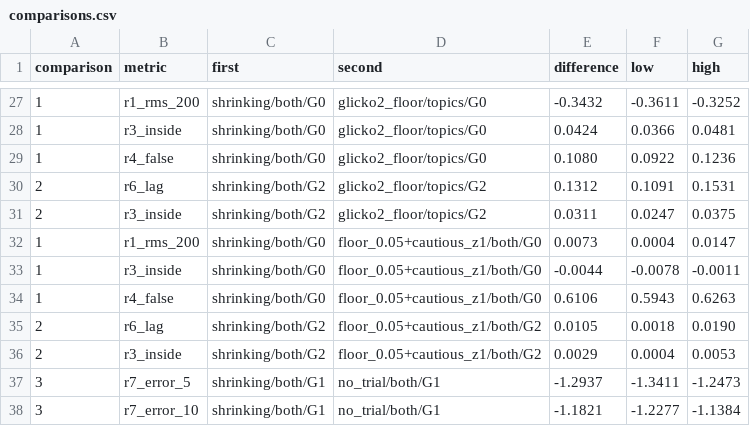
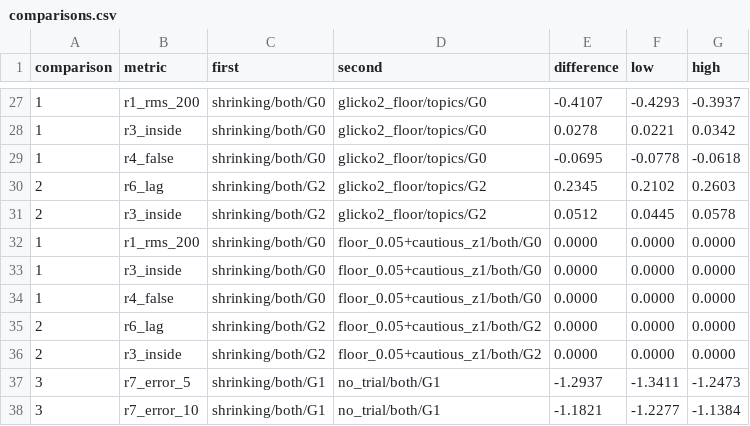
Before and after one commit to MathTrail/mathtrail-standalone, a CSV file: tools/learners/results/comparisons.csv, drawn as a sheet; only a part is shown, gaps mark what is left out; the diff covers the shown part only.

```diff
--- a/tools/learners/results/comparisons.csv
+++ b/tools/learners/results/comparisons.csv
@@ -27,11 +27,11 @@ comparison,metric,first,second,difference,low,high
-1,r1_rms_200,shrinking/both/G0,glicko2_floor/topics/G0,-0.3432,-0.3611,-0.3252
-1,r3_inside,shrinking/both/G0,glicko2_floor/topics/G0,0.0424,0.0366,0.0481
-1,r4_false,shrinking/both/G0,glicko2_floor/topics/G0,0.1080,0.0922,0.1236
-2,r6_lag,shrinking/both/G2,glicko2_floor/topics/G2,0.1312,0.1091,0.1531
-2,r3_inside,shrinking/both/G2,glicko2_floor/topics/G2,0.0311,0.0247,0.0375
-1,r1_rms_200,shrinking/both/G0,floor_0.05+cautious_z1/both/G0,0.0073,0.0004,0.0147
-1,r3_inside,shrinking/both/G0,floor_0.05+cautious_z1/both/G0,-0.0044,-0.0078,-0.0011
-1,r4_false,shrinking/both/G0,floor_0.05+cautious_z1/both/G0,0.6106,0.5943,0.6263
-2,r6_lag,shrinking/both/G2,floor_0.05+cautious_z1/both/G2,0.0105,0.0018,0.0190
-2,r3_inside,shrinking/both/G2,floor_0.05+cautious_z1/both/G2,0.0029,0.0004,0.0053
+1,r1_rms_200,shrinking/both/G0,glicko2_floor/topics/G0,-0.4107,-0.4293,-0.3937
+1,r3_inside,shrinking/both/G0,glicko2_floor/topics/G0,0.0278,0.0221,0.0342
+1,r4_false,shrinking/both/G0,glicko2_floor/topics/G0,-0.0695,-0.0778,-0.0618
+2,r6_lag,shrinking/both/G2,glicko2_floor/topics/G2,0.2345,0.2102,0.2603
+2,r3_inside,shrinking/both/G2,glicko2_floor/topics/G2,0.0512,0.0445,0.0578
+1,r1_rms_200,shrinking/both/G0,floor_0.05+cautious_z1/both/G0,0.0000,0.0000,0.0000
+1,r3_inside,shrinking/both/G0,floor_0.05+cautious_z1/both/G0,0.0000,0.0000,0.0000
+1,r4_false,shrinking/both/G0,floor_0.05+cautious_z1/both/G0,0.0000,0.0000,0.0000
+2,r6_lag,shrinking/both/G2,floor_0.05+cautious_z1/both/G2,0.0000,0.0000,0.0000
+2,r3_inside,shrinking/both/G2,floor_0.05+cautious_z1/both/G2,0.0000,0.0000,0.0000
 3,r7_error_5,shrinking/both/G1,no_trial/both/G1,-1.2937,-1.3411,-1.2473
```
Also changed, not shown: 60 edited cells elsewhere in this file, tools/learners/results/cells.csv, tools/learners/results/criterion.csv, 34 other files.
